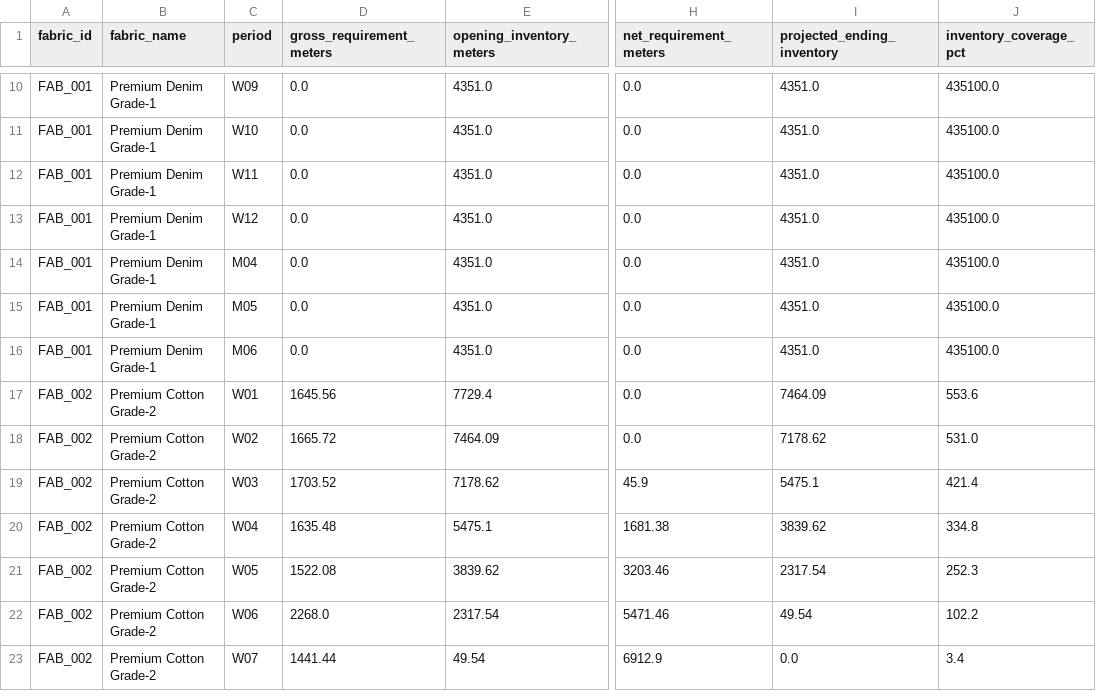
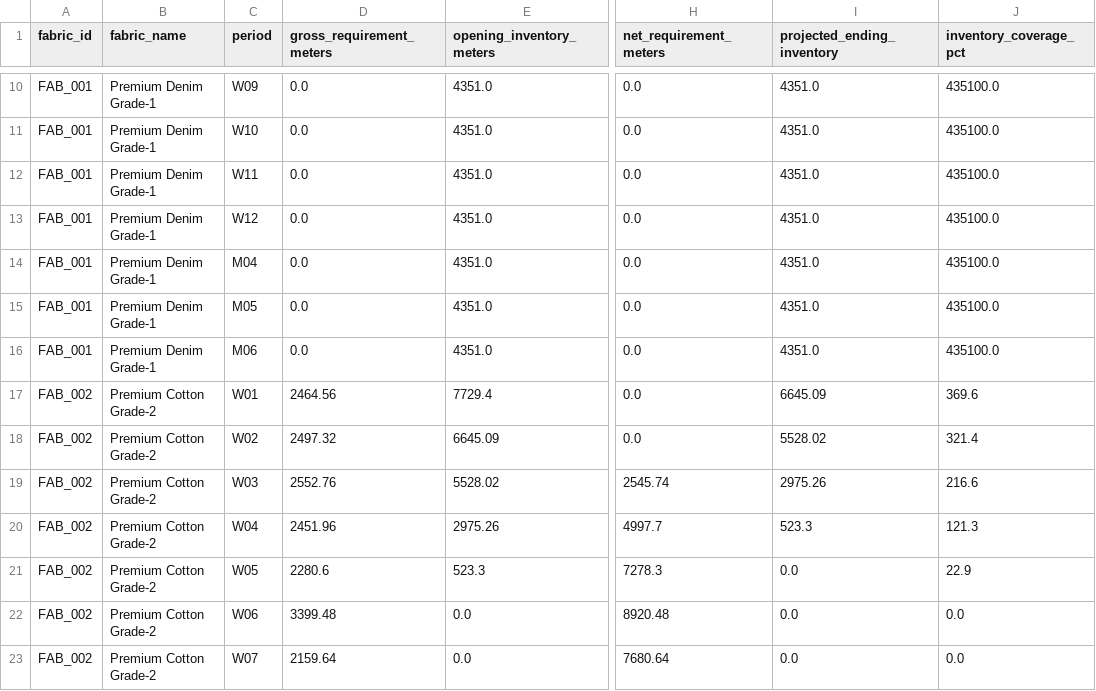
Before and after one commit to notsooamit/trendwear-integrated-sop, a CSV file: data/outputs/material_requirements.csv, drawn as a sheet; only a part is shown, gaps mark what is left out; the diff covers the shown part only; the diff names each change by its address in the sheet, - before the commit and + after, or states it on an @@ line.

```diff
--- a/data/outputs/material_requirements.csv
+++ b/data/outputs/material_requirements.csv
-D17 (gross_requirement_meters): 1645.56
+D17 (gross_requirement_meters): 2464.56
-I17 (projected_ending_inventory): 7464.09
+I17 (projected_ending_inventory): 6645.09
-J17 (inventory_coverage_pct): 553.6
+J17 (inventory_coverage_pct): 369.6
-D18 (gross_requirement_meters): 1665.72
+D18 (gross_requirement_meters): 2497.32
-E18 (opening_inventory_meters): 7464.09
+E18 (opening_inventory_meters): 6645.09
-I18 (projected_ending_inventory): 7178.62
+I18 (projected_ending_inventory): 5528.02
-J18 (inventory_coverage_pct): 531.0
+J18 (inventory_coverage_pct): 321.4
-D19 (gross_requirement_meters): 1703.52
+D19 (gross_requirement_meters): 2552.76
-E19 (opening_inventory_meters): 7178.62
+E19 (opening_inventory_meters): 5528.02
-H19 (net_requirement_meters): 45.9
+H19 (net_requirement_meters): 2545.74
-I19 (projected_ending_inventory): 5475.1
+I19 (projected_ending_inventory): 2975.26
-J19 (inventory_coverage_pct): 421.4
+J19 (inventory_coverage_pct): 216.6
-D20 (gross_requirement_meters): 1635.48
+D20 (gross_requirement_meters): 2451.96
-E20 (opening_inventory_meters): 5475.1
+E20 (opening_inventory_meters): 2975.26
-H20 (net_requirement_meters): 1681.38
+H20 (net_requirement_meters): 4997.7
-I20 (projected_ending_inventory): 3839.62
+I20 (projected_ending_inventory): 523.3
-J20 (inventory_coverage_pct): 334.8
+J20 (inventory_coverage_pct): 121.3
-D21 (gross_requirement_meters): 1522.08
+D21 (gross_requirement_meters): 2280.6
-E21 (opening_inventory_meters): 3839.62
+E21 (opening_inventory_meters): 523.3
-H21 (net_requirement_meters): 3203.46
+H21 (net_requirement_meters): 7278.3
-I21 (projected_ending_inventory): 2317.54
+I21 (projected_ending_inventory): 0.0
-J21 (inventory_coverage_pct): 252.3
+J21 (inventory_coverage_pct): 22.9
-D22 (gross_requirement_meters): 2268.0
+D22 (gross_requirement_meters): 3399.48
-E22 (opening_inventory_meters): 2317.54
+E22 (opening_inventory_meters): 0.0
-H22 (net_requirement_meters): 5471.46
+H22 (net_requirement_meters): 8920.48
-I22 (projected_ending_inventory): 49.54
+I22 (projected_ending_inventory): 0.0
-J22 (inventory_coverage_pct): 102.2
+J22 (inventory_coverage_pct): 0.0
-D23 (gross_requirement_meters): 1441.44
+D23 (gross_requirement_meters): 2159.64
-E23 (opening_inventory_meters): 49.54
+E23 (opening_inventory_meters): 0.0
-H23 (net_requirement_meters): 6912.9
+H23 (net_requirement_meters): 7680.64
-J23 (inventory_coverage_pct): 3.4
+J23 (inventory_coverage_pct): 0.0
```
Also changed, not shown: 146 edited cells elsewhere in this file, data/outputs/optimized_procurement_plan.csv, data/outputs/production_plan.csv, 3 other files.
